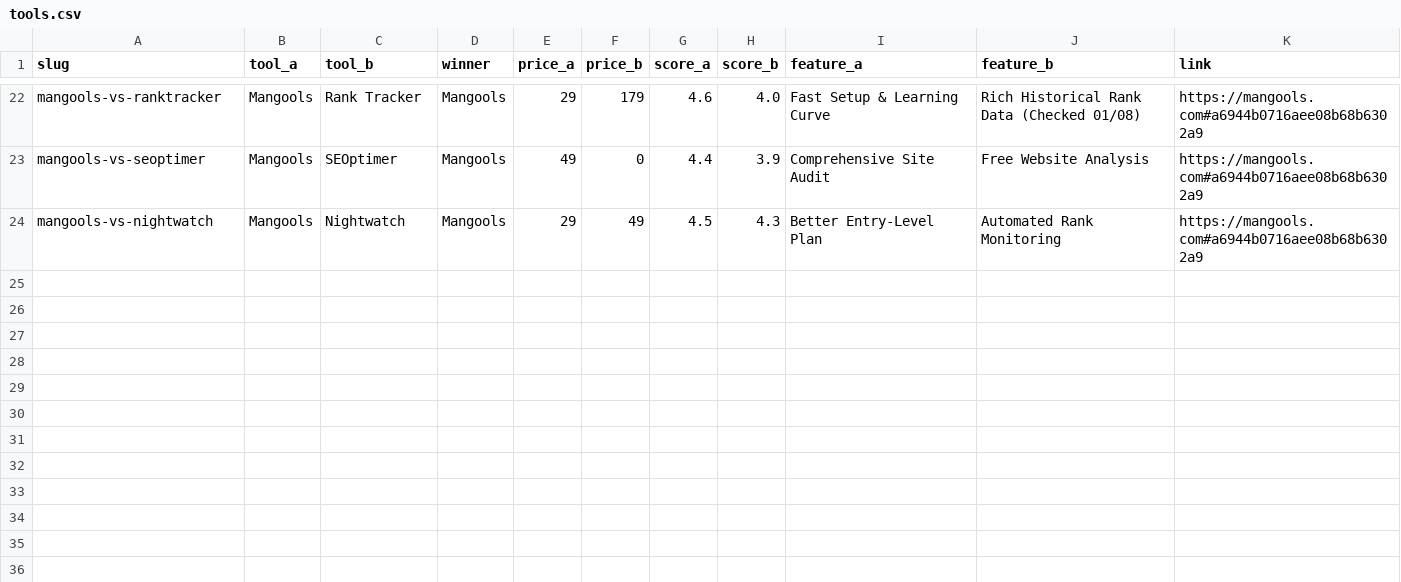
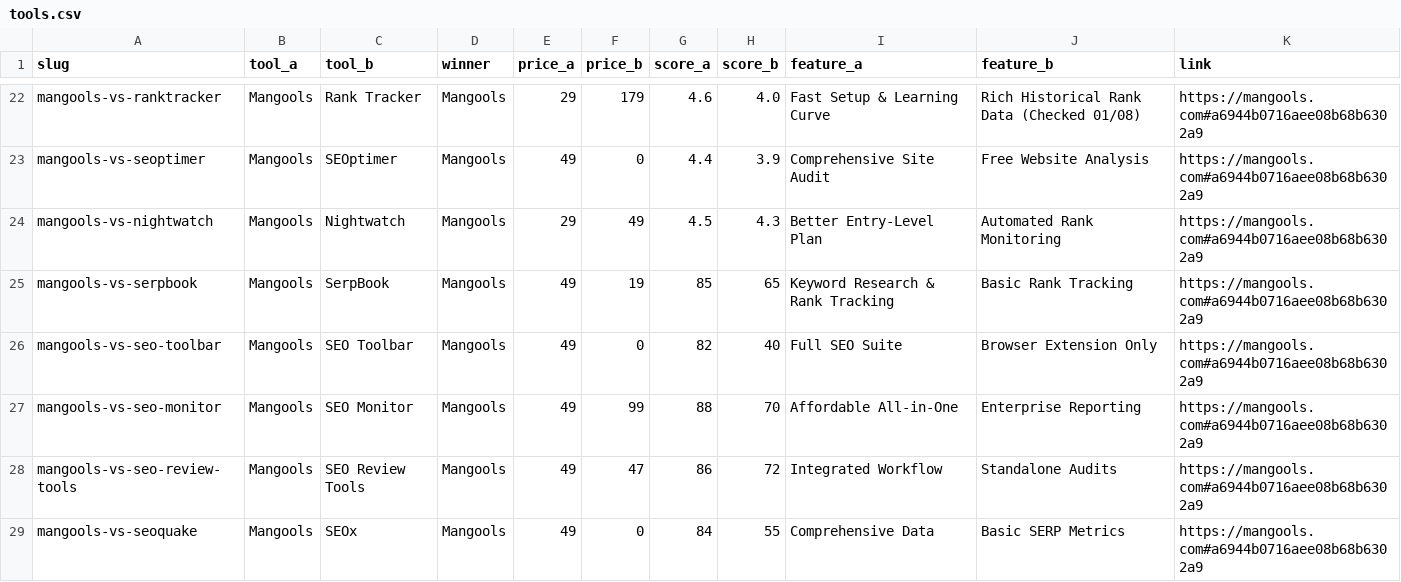
Before and after one commit to iix-ai/ai-battle-arena, a CSV file: tools.csv, drawn as a sheet; only a part is shown, gaps mark what is left out.

Commit message:
Auto-update: Added 5 new comparisons

```diff
--- a/tools.csv
+++ b/tools.csv
@@ -24 +24,6 @@ mangools-vs-seoptimer,Mangools,SEOptimer,Mangools,49,0,4.4,3.9,Comprehensive Sit
 mangools-vs-nightwatch,Mangools,Nightwatch,Mangools,29,49,4.5,4.3,Better Entry-Level Plan,Automated Rank Monitoring,https://mangools.com#a6944b0716aee08b68b6302a9
+mangools-vs-serpbook,Mangools,SerpBook,Mangools,49,19,85,65,Keyword Research & Rank Tracking,Basic Rank Tracking,https://mangools.com#a6944b0716aee08b68b6302a9
+mangools-vs-seo-toolbar,Mangools,SEO Toolbar,Mangools,49,0,82,40,Full SEO Suite,Browser Extension Only,https://mangools.com#a6944b0716aee08b68b6302a9
+mangools-vs-seo-monitor,Mangools,SEO Monitor,Mangools,49,99,88,70,Affordable All-in-One,Enterprise Reporting,https://mangools.com#a6944b0716aee08b68b6302a9
+mangools-vs-seo-review-tools,Mangools,SEO Review Tools,Mangools,49,47,86,72,Integrated Workflow,Standalone Audits,https://mangools.com#a6944b0716aee08b68b6302a9
+mangools-vs-seoquake,Mangools,SEOx,Mangools,49,0,84,55,Comprehensive Data,Basic SERP Metrics,https://mangools.com#a6944b0716aee08b68b6302a9
```
